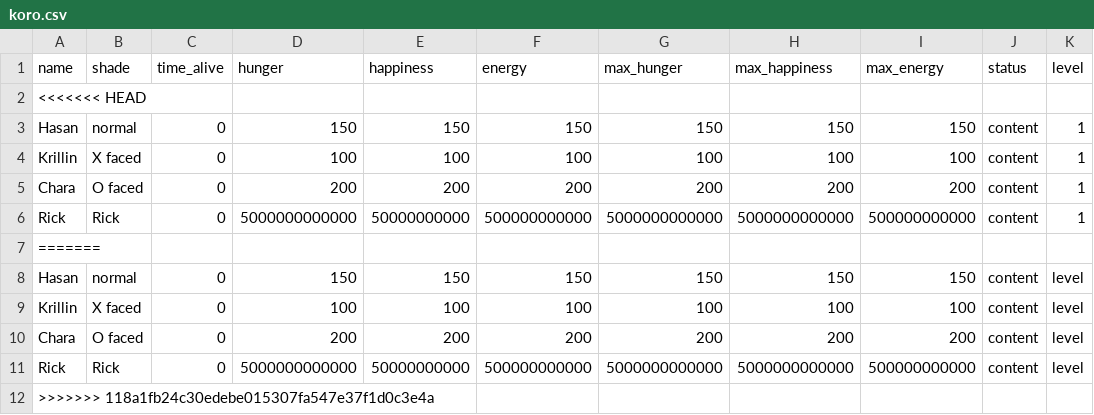
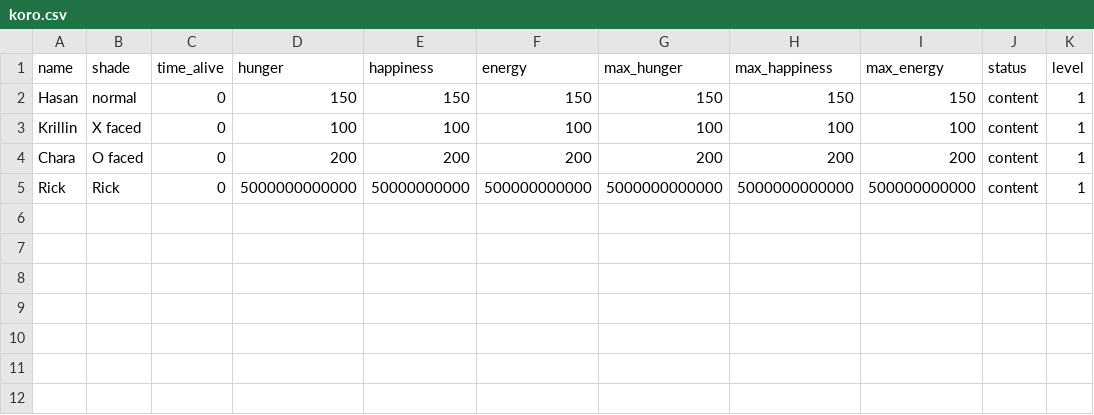
Before and after one commit to Tate-masterofCHAOS/Cp2-Assingments, a CSV file: Pet_simulator/koro.csv, drawn as a sheet.

Commit message:
ee

```diff
--- a/Pet_simulator/koro.csv
+++ b/Pet_simulator/koro.csv
@@ -1,3 +1,2 @@
 name,shade,time_alive,hunger,happiness,energy,max_hunger,max_happiness,max_energy,status,level
-<<<<<<< HEAD
 Hasan,normal,0,150,150,150,150,150,150,content,1
@@ -6,7 +5 @@ Chara,O faced,0,200,200,200,200,200,200,content,1
 Rick,Rick,0,5000000000000,50000000000,500000000000,5000000000000,5000000000000,500000000000,content,1
-=======
-Hasan,normal,0,150,150,150,150,150,150,content,level
-Krillin,X faced,0,100,100,100,100,100,100,content,level
-Chara,O faced,0,200,200,200,200,200,200,content,level
-Rick,Rick,0,5000000000000,50000000000,500000000000,5000000000000,5000000000000,500000000000,content,level
->>>>>>> 118a1fb24c30edebe015307fa547e37f1d0c3e4a
```
